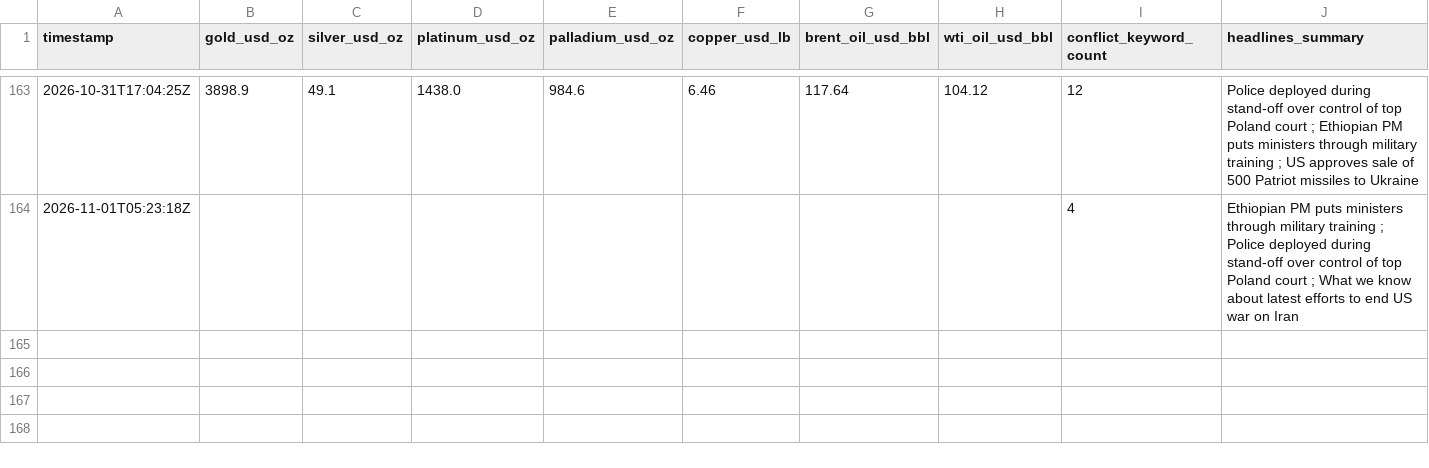
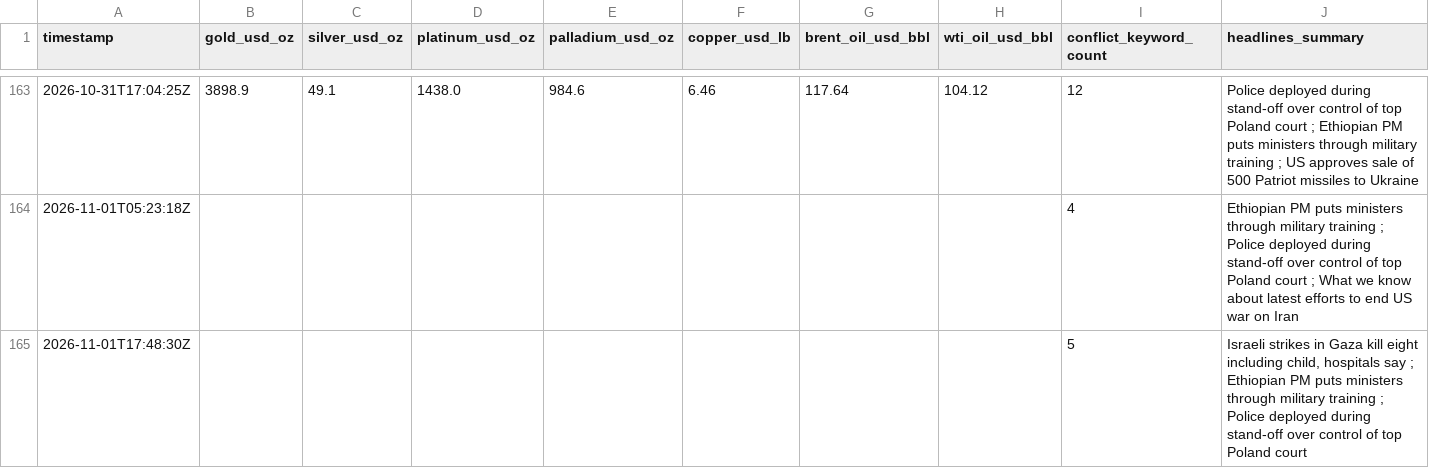
Before and after one commit to vulevu228/MacroConflictTracker, a CSV file: commodity_prices.csv, drawn as a sheet; only a part is shown, gaps mark what is left out; the diff names each change by its address in the sheet, - before the commit and + after, or states it on an @@ line.

```diff
--- a/commodity_prices.csv
+++ b/commodity_prices.csv
+row 165: 2026-11-01T17:48:30Z |  |  |  |  |  |  |  | 5 | Israeli strikes in Gaza kill eight including child, hospitals say ; Ethiopian PM puts ministers through military training ; Police deployed during stand-off over control of top Poland court
```
